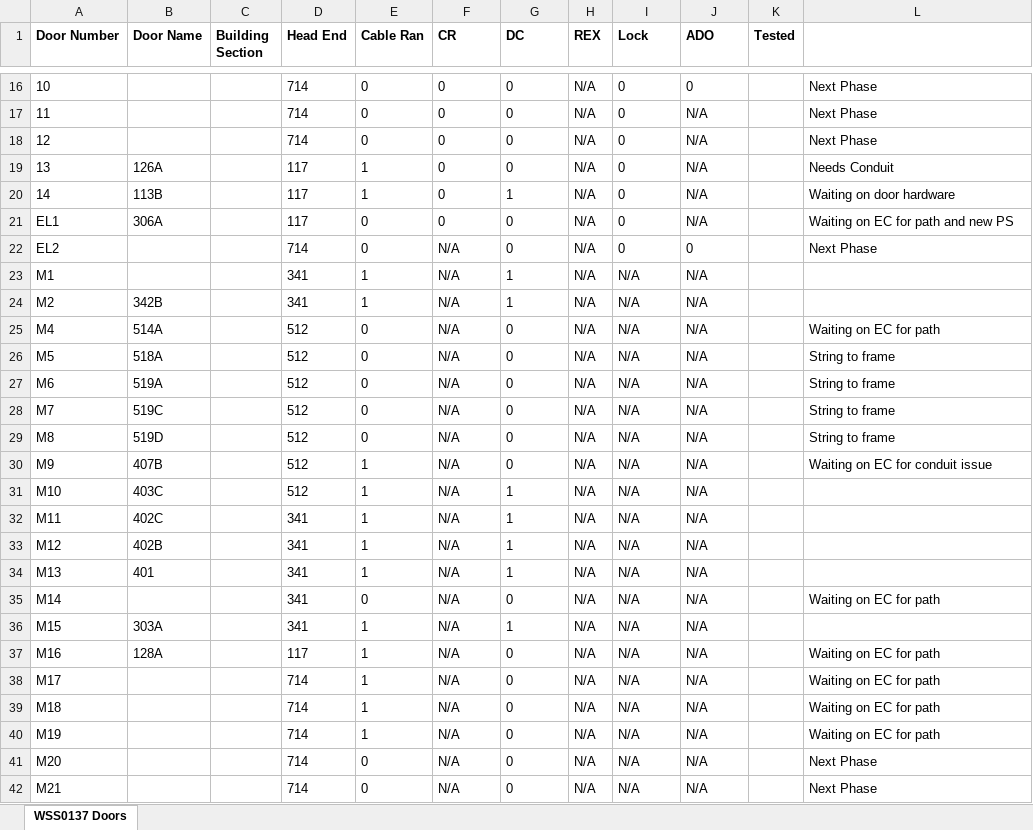
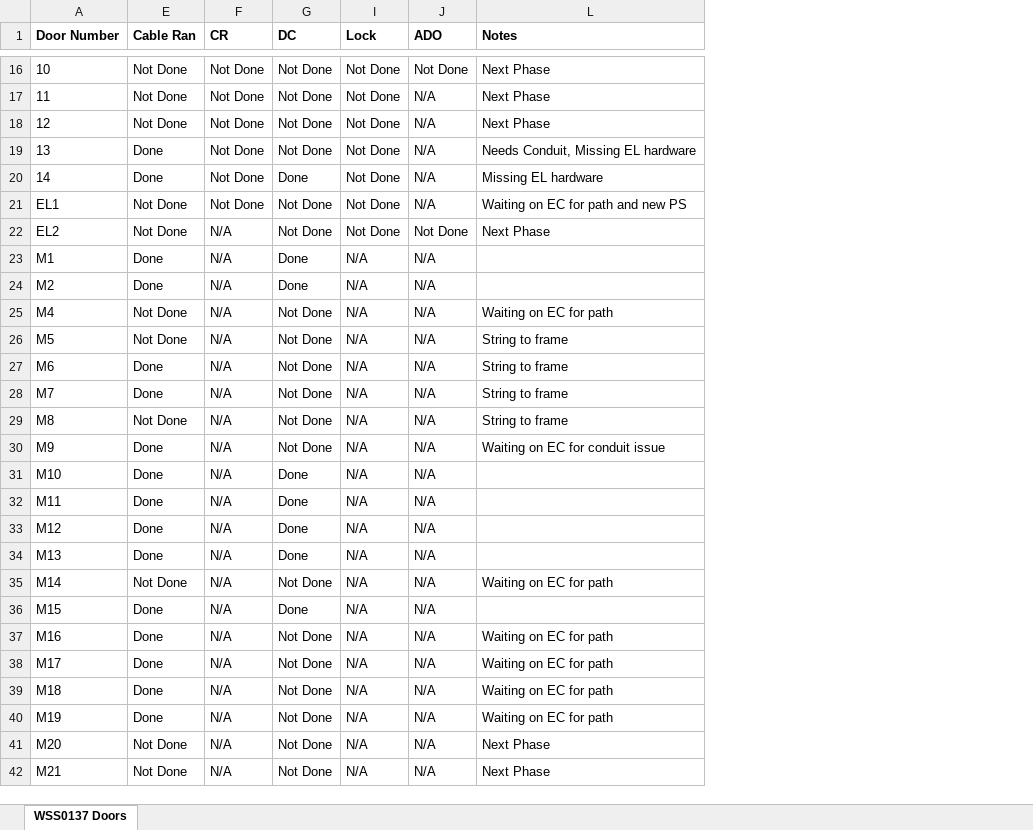
Before and after one commit to krubottom/job-progress, an Excel workbook: app/jobs.xlsx, sheet WSS0137 Doors, drawn as a sheet; only a part is shown, gaps mark what is left out; values as stored, in another font and other column widths than the file's, no borders; the diff covers the shown part only; the diff names each change by its address in the sheet, - before the commit and + after, or states it on an @@ line.

```diff
--- a/app/jobs.xlsx (sheet WSS0137 Doors)
+++ b/app/jobs.xlsx (sheet WSS0137 Doors)
@@ column B (Door Name) hidden, rows 19-37: 126A | 113B | 306A |  |  | 342B | 514A | 518A | 519A | 519C | 519D | 407B | 403C | 402C | 402B | 401 |  | 303A | 128A @@
@@ column C (Building Section) hidden, empty @@
@@ column D (Head End) hidden, rows 16-42: 714 | 714 | 714 | 117 | 117 | 117 | 714 | 341 | 341 | 512 | 512 | 512 | 512 | 512 | 512 | 512 | 341 | 341 | 341 | 341 | 341 | 117 | 714 | 714 | 714 | 714 | 714 @@
@@ column H (REX) hidden, rows 16-42: all N/A @@
@@ column K (Tested) hidden, empty @@
-L1: (empty)
+L1: Notes
-E16:E18 (Cable Ran): 0
+E16:E18 (Cable Ran): Not Done
-F16:F21 (CR): 0
+F16:F21 (CR): Not Done
-G16:G19 (DC): 0
+G16:G19 (DC): Not Done
-I16:I22 (Lock): 0
+I16:I22 (Lock): Not Done
-J16 (ADO): 0
+J16 (ADO): Not Done
-E19:E20 (Cable Ran): 1
+E19:E20 (Cable Ran): Done
-L19 (Notes): Needs Conduit
+L19 (Notes): Needs Conduit, Missing EL hardware
-G20 (DC): 1
+G20 (DC): Done
-L20 (Notes): Waiting on door hardware
+L20 (Notes): Missing EL hardware
-E21:E22 (Cable Ran): 0
+E21:E22 (Cable Ran): Not Done
-G21:G22 (DC): 0
+G21:G22 (DC): Not Done
-J22 (ADO): 0
+J22 (ADO): Not Done
-E23:E24 (Cable Ran): 1
+E23:E24 (Cable Ran): Done
-G23:G24 (DC): 1
+G23:G24 (DC): Done
-E25:E26 (Cable Ran): 0
+E25:E26 (Cable Ran): Not Done
-G25:G30 (DC): 0
+G25:G30 (DC): Not Done
-E27:E28 (Cable Ran): 0
+E27:E28 (Cable Ran): Done
-E29 (Cable Ran): 0
+E29 (Cable Ran): Not Done
-E30:E34 (Cable Ran): 1
+E30:E34 (Cable Ran): Done
-G31:G34 (DC): 1
+G31:G34 (DC): Done
-E35 (Cable Ran): 0
+E35 (Cable Ran): Not Done
-G35 (DC): 0
+G35 (DC): Not Done
-E36:E40 (Cable Ran): 1
+E36:E40 (Cable Ran): Done
-G36 (DC): 1
+G36 (DC): Done
-G37:G42 (DC): 0
+G37:G42 (DC): Not Done
-E41:E42 (Cable Ran): 0
+E41:E42 (Cable Ran): Not Done
```
Also changed, not shown: 106 edited cells elsewhere in this sheet, hidden cells, 2 other files.
